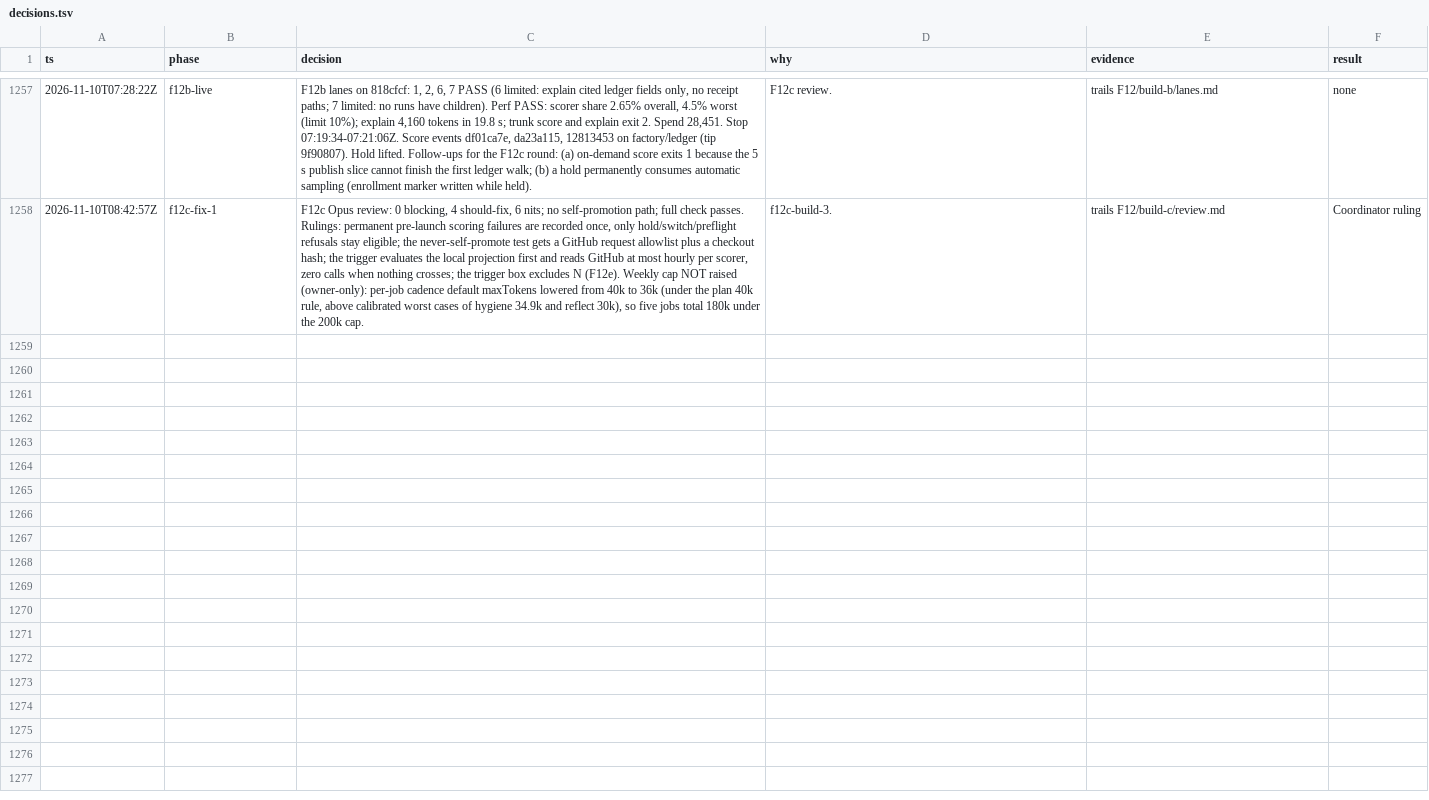
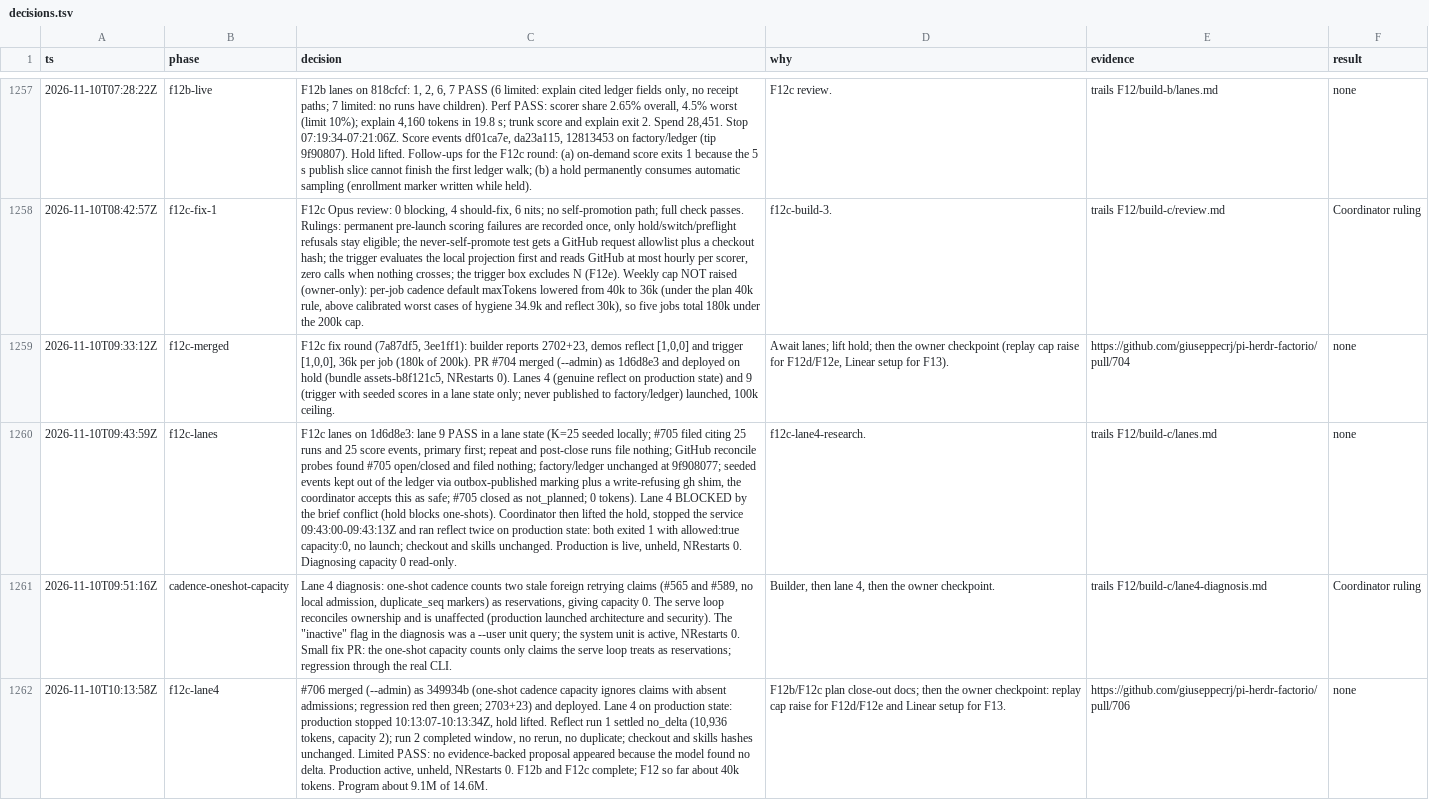
Before and after one commit to giuseppecrj/pi-herdr-factorio, a TSV file: docs/decisions.tsv, drawn as a sheet; only a part is shown, gaps mark what is left out; the diff names each change by its address in the sheet, - before the commit and + after, or states it on an @@ line.

Commit message:
docs(plan): close out F12b and F12c boxes with evidence and limits (#707)

```diff
--- a/docs/decisions.tsv
+++ b/docs/decisions.tsv
+row 1259: 2026-11-10T09:33:12Z | f12c-merged | F12c fix round (7a87df5, 3ee1ff1): builder reports 2702+23, demos reflect [1,0,0] and trigger [1,0,0], 36k per job (180k of 200k). PR #704 merged (--admin) as 1d6d8e3 and deployed on hold (bundle assets-b8f121c5, NRestarts 0). Lanes 4 (genuine reflect on production state) and 9 (trigger with seeded scores in a lane state only; never published to factory/ledger) launched, 100k ceiling. | Await lanes; lift hold; then the owner checkpoint (replay cap raise for F12d/F12e, Linear setup for F13). | https://github.com/giuseppecrj/pi-herdr-factorio/pull/704 | none
+row 1260: 2026-11-10T09:43:59Z | f12c-lanes | F12c lanes on 1d6d8e3: lane 9 PASS in a lane state (K=25 seeded locally; #705 filed citing 25 runs and 25 score events, primary first; repeat and post-close runs file nothing; GitHub reconcile probes found #705 open/closed and filed nothing; factory/ledger unchanged at 9f908077; seeded events kept out of the ledger via outbox-published marking plus a write-refusing gh shim, the coordinator accepts this as safe; #705 closed as not_planned; 0 tokens). Lane 4 BLOCKED by the brief conflict (hold blocks one-shots). Coordinator then lifted the hold, stopped the service 09:43:00-09:43:13Z and ran reflect twice on production state: both exited 1 with allowed:true capacity:0, no launch; checkout and skills unchanged. Production is live, unheld, NRestarts 0. Diagnosing capacity 0 read-only. | f12c-lane4-research. | trails F12/build-c/lanes.md | none
+row 1261: 2026-11-10T09:51:16Z | cadence-oneshot-capacity | Lane 4 diagnosis: one-shot cadence counts two stale foreign retrying claims (#565 and #589, no local admission, duplicate_seq markers) as reservations, giving capacity 0. The serve loop reconciles ownership and is unaffected (production launched architecture and security). The "inactive" flag in the diagnosis was a --user unit query; the system unit is active, NRestarts 0. Small fix PR: the one-shot capacity counts only claims the serve loop treats as reservations; regression through the real CLI. | Builder, then lane 4, then the owner checkpoint. | trails F12/build-c/lane4-diagnosis.md | Coordinator ruling
+row 1262: 2026-11-10T10:13:58Z | f12c-lane4 | #706 merged (--admin) as 349934b (one-shot cadence capacity ignores claims with absent admissions; regression red then green; 2703+23) and deployed. Lane 4 on production state: production stopped 10:13:07-10:13:34Z, hold lifted. Reflect run 1 settled no_delta (10,936 tokens, capacity 2); run 2 completed window, no rerun, no duplicate; checkout and skills hashes unchanged. Limited PASS: no evidence-backed proposal appeared because the model found no delta. Production active, unheld, NRestarts 0. F12b and F12c complete; F12 so far about 40k tokens. Program about 9.1M of 14.6M. | F12b/F12c plan close-out docs; then the owner checkpoint: replay cap raise for F12d/F12e and Linear setup for F13. | https://github.com/giuseppecrj/pi-herdr-factorio/pull/706 | none
```
Also changed, not shown: 1 other file.
